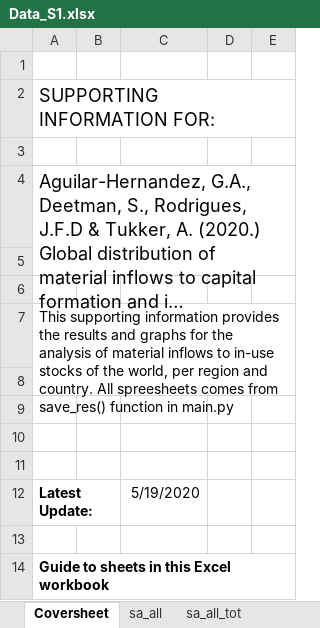
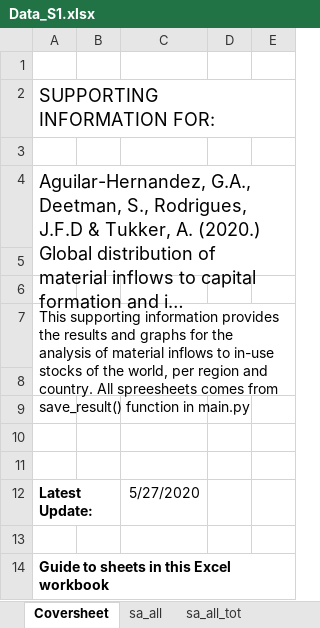
Before and after one commit to aguilarga/gds_supporting_information, an Excel workbook: Data_S1.xlsx, sheet Coversheet, drawn as a sheet; only a part is shown; long unchanged cells end in …; values as stored, in another font and other column widths than the file's, no borders; charts and pictures not drawn; the diff names each change by its address in the sheet, - before the commit and + after, or states it on an @@ line.

```diff
--- a/Data_S1.xlsx (sheet Coversheet)
+++ b/Data_S1.xlsx (sheet Coversheet)
-A7: …comes from save_res() function in…
+A7: …comes from save_result() function in…
-C12: 5/19/2020
+C12: 5/27/2020
```
Also changed, not shown: sheet non-metallic, sheet glass, sheet steel, sheet sa_agg_mat, formulas that keep their value, charts or pictures, Data_S2.xlsx, Data_S3.xlsx, 3 other files.
